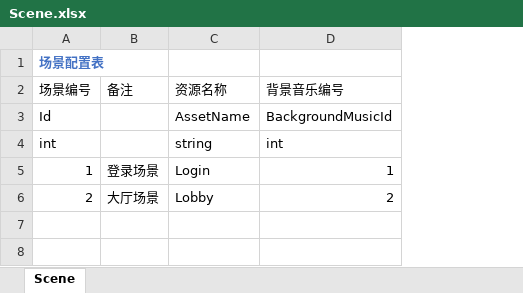
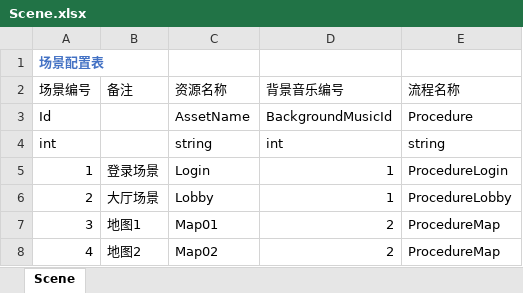
Before and after one commit to fuemocheng/UnityBaseFramework, an Excel workbook: Common/Excel/Scene.xlsx, sheet Scene, drawn as a sheet; values as stored, in another font and other column widths than the file's, no borders; the diff names each change by its address in the sheet, - before the commit and + after, or states it on an @@ line.

```diff
--- a/Common/Excel/Scene.xlsx (sheet Scene)
+++ b/Common/Excel/Scene.xlsx (sheet Scene)
+column E (流程名称), rows 3-6: Procedure | string | ProcedureLogin | ProcedureLobby
-D6 (背景音乐编号): 2
+D6 (背景音乐编号): 1
+row 7: 3 | 地图1 | Map01 | 2 | ProcedureMap
+row 8: 4 | 地图2 | Map02 | 2 | ProcedureMap
```
Also changed, not shown: Common/Excel/UIForm.xlsx, 47 other files.
